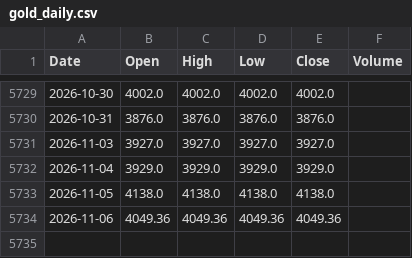
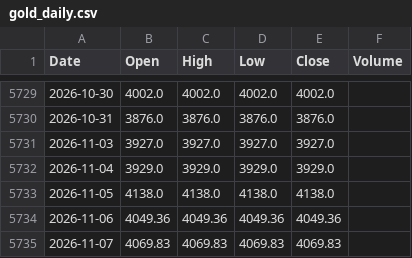
Before and after one commit to abhisheksonimps-stack/Gold-Trend-Seasonality-Master-SMA-, a CSV file: data/gold_daily.csv, drawn as a sheet; only a part is shown, gaps mark what is left out.

```diff
--- a/data/gold_daily.csv
+++ b/data/gold_daily.csv
@@ -5734 +5734,2 @@ Date,Open,High,Low,Close,Volume
 2026-11-06,4049.36,4049.36,4049.36,4049.36,
+2026-11-07,4069.83,4069.83,4069.83,4069.83,
```
